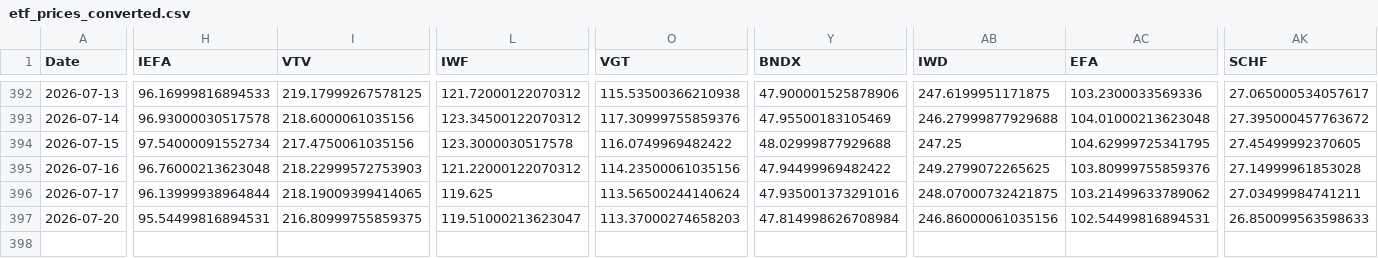
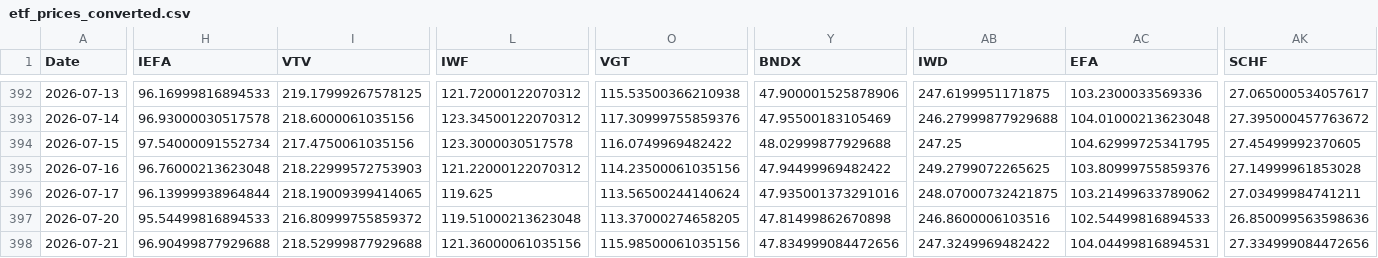
Before and after one commit to chordiaprovit/smart_portfolio_bot_local_ai, a CSV file: data/etf_prices_converted.csv, drawn as a sheet; only a part is shown, gaps mark what is left out; rows hold the shown columns only; the diff covers the shown part only; the diff names each change by its address in the sheet, - before the commit and + after, or states it on an @@ line.

```diff
--- a/data/etf_prices_converted.csv
+++ b/data/etf_prices_converted.csv
-H397 (IEFA): 95.54499816894531
+H397 (IEFA): 95.54499816894533
-I397 (VTV): 216.80999755859375
+I397 (VTV): 216.80999755859372
-L397 (IWF): 119.51000213623047
+L397 (IWF): 119.51000213623048
-O397 (VGT): 113.37000274658203
+O397 (VGT): 113.37000274658205
-Y397 (BNDX): 47.814998626708984
+Y397 (BNDX): 47.81499862670898
-AB397 (IWD): 246.86000061035156
+AB397 (IWD): 246.8600006103516
-AC397 (EFA): 102.54499816894531
+AC397 (EFA): 102.54499816894533
-AK397 (SCHF): 26.850099563598633
+AK397 (SCHF): 26.850099563598636
+row 398: 2026-07-21 | 96.90499877929688 | 218.52999877929688 | 121.36000061035156 | 115.98500061035156 | 47.834999084472656 | 247.3249969482422 | 104.04499816894531 | 27.334999084472656
```
Also changed, not shown: 14 edited cells elsewhere in this file.
